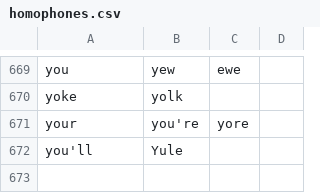
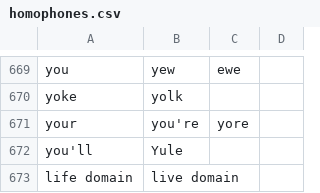
Before and after one commit to maxbruening/knausj_talon, a CSV file: core/homophones/homophones.csv, drawn as a sheet; only a part is shown, gaps mark what is left out.

Commit message:
file extensions and homophones

```diff
--- a/core/homophones/homophones.csv
+++ b/core/homophones/homophones.csv
@@ -672 +672,2 @@ your,you're,yore
 you'll,Yule
+life domain, live domain
```
Also changed, not shown: 1 other file.
